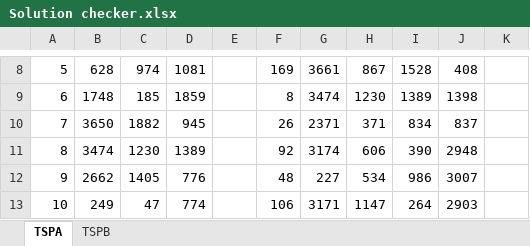
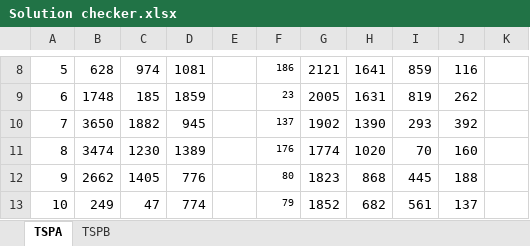
Before and after one commit to WojciechTesla/EC-T3, an Excel workbook: EvolutionaryComputation/out/production/EvolutionaryComputation/Solution checker.xlsx, sheet TSPA, drawn as a sheet; only a part is shown, gaps mark what is left out; values as stored, in another font and other column widths than the file's, no borders; the diff covers the shown part only; the diff names each change by its address in the sheet, - before the commit and + after, or states it on an @@ line.

```diff
--- a/EvolutionaryComputation/out/production/EvolutionaryComputation/Solution checker.xlsx (sheet TSPA)
+++ b/EvolutionaryComputation/out/production/EvolutionaryComputation/Solution checker.xlsx (sheet TSPA)
@@ F8:F13 text size: smaller @@
-F8: 169
+F8: 186
-G8: 3661
+G8: 2121
-H8: 867
+H8: 1641
-I8: 1528
+I8: 859
-J8: 408
+J8: 116
-F9: 8
+F9: 23
-G9: 3474
+G9: 2005
-H9: 1230
+H9: 1631
-I9: 1389
+I9: 819
-J9: 1398
+J9: 262
-F10: 26
+F10: 137
-G10: 2371
+G10: 1902
-H10: 371
+H10: 1390
-I10: 834
+I10: 293
-J10: 837
+J10: 392
-F11: 92
+F11: 176
-G11: 3174
+G11: 1774
-H11: 606
+H11: 1020
-I11: 390
+I11: 70
-J11: 2948
+J11: 160
-F12: 48
+F12: 80
-G12: 227
+G12: 1823
-H12: 534
+H12: 868
-I12: 986
+I12: 445
-J12: 3007
+J12: 188
-F13: 106
+F13: 79
-G13: 3171
+G13: 1852
-H13: 1147
+H13: 682
-I13: 264
+I13: 561
-J13: 2903
+J13: 137
```
Also changed, not shown: 1 added row, 1 removed row, 470 edited cells and cell formats elsewhere in this sheet, sheet TSPB, 33 other files.
